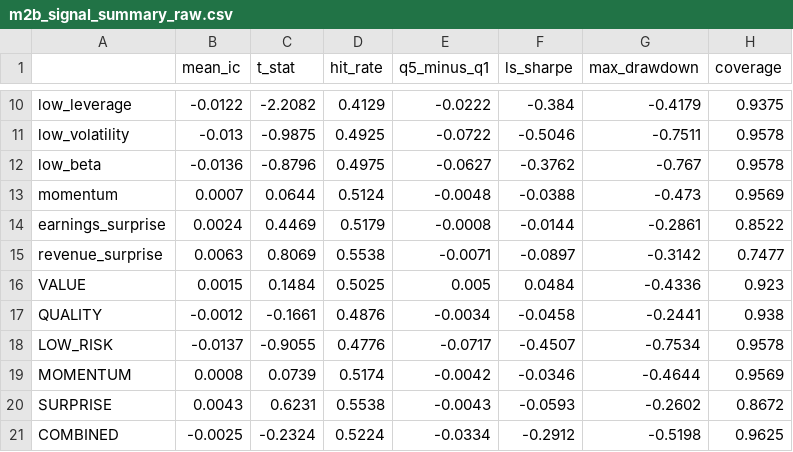
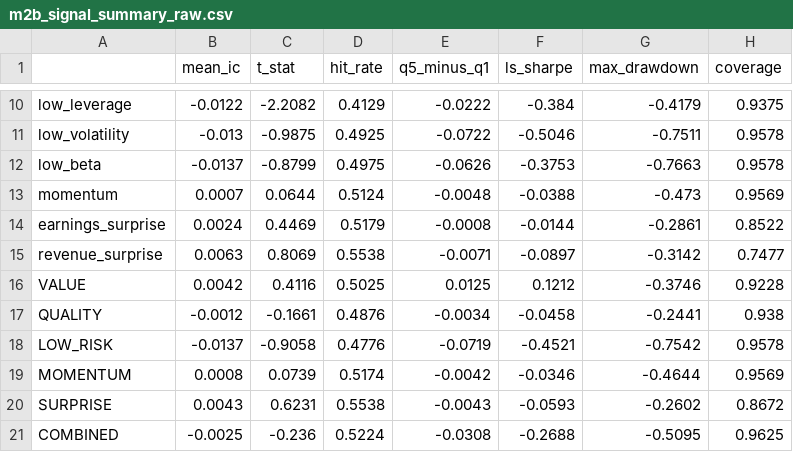
Before and after one commit to DarrenChee8/Systematic-Equity-, a CSV file: reports/m2b_signal_summary_raw.csv, drawn as a sheet; only a part is shown, gaps mark what is left out; the diff covers the shown part only.

```diff
--- a/reports/m2b_signal_summary_raw.csv
+++ b/reports/m2b_signal_summary_raw.csv
@@ -11,3 +11,3 @@ low_leverage,-0.0122,-2.2082,0.4129,-0.0222,-0.384,-0.4179,0.9375
 low_volatility,-0.013,-0.9875,0.4925,-0.0722,-0.5046,-0.7511,0.9578
-low_beta,-0.0136,-0.8796,0.4975,-0.0627,-0.3762,-0.767,0.9578
+low_beta,-0.0137,-0.8799,0.4975,-0.0626,-0.3753,-0.7663,0.9578
 momentum,0.0007,0.0644,0.5124,-0.0048,-0.0388,-0.473,0.9569
@@ -15,7 +15,7 @@ earnings_surprise,0.0024,0.4469,0.5179,-0.0008,-0.0144,-0.2861,0.8522
 revenue_surprise,0.0063,0.8069,0.5538,-0.0071,-0.0897,-0.3142,0.7477
-VALUE,0.0015,0.1484,0.5025,0.005,0.0484,-0.4336,0.923
+VALUE,0.0042,0.4116,0.5025,0.0125,0.1212,-0.3746,0.9228
 QUALITY,-0.0012,-0.1661,0.4876,-0.0034,-0.0458,-0.2441,0.938
-LOW_RISK,-0.0137,-0.9055,0.4776,-0.0717,-0.4507,-0.7534,0.9578
+LOW_RISK,-0.0137,-0.9058,0.4776,-0.0719,-0.4521,-0.7542,0.9578
 MOMENTUM,0.0008,0.0739,0.5174,-0.0042,-0.0346,-0.4644,0.9569
 SURPRISE,0.0043,0.6231,0.5538,-0.0043,-0.0593,-0.2602,0.8672
-COMBINED,-0.0025,-0.2324,0.5224,-0.0334,-0.2912,-0.5198,0.9625
+COMBINED,-0.0025,-0.236,0.5224,-0.0308,-0.2688,-0.5095,0.9625
```
Also changed, not shown: 28 edited cells elsewhere in this file, reports/m2_signal_summary.csv, reports/m2_signal_summary_raw.csv, 32 other files.
